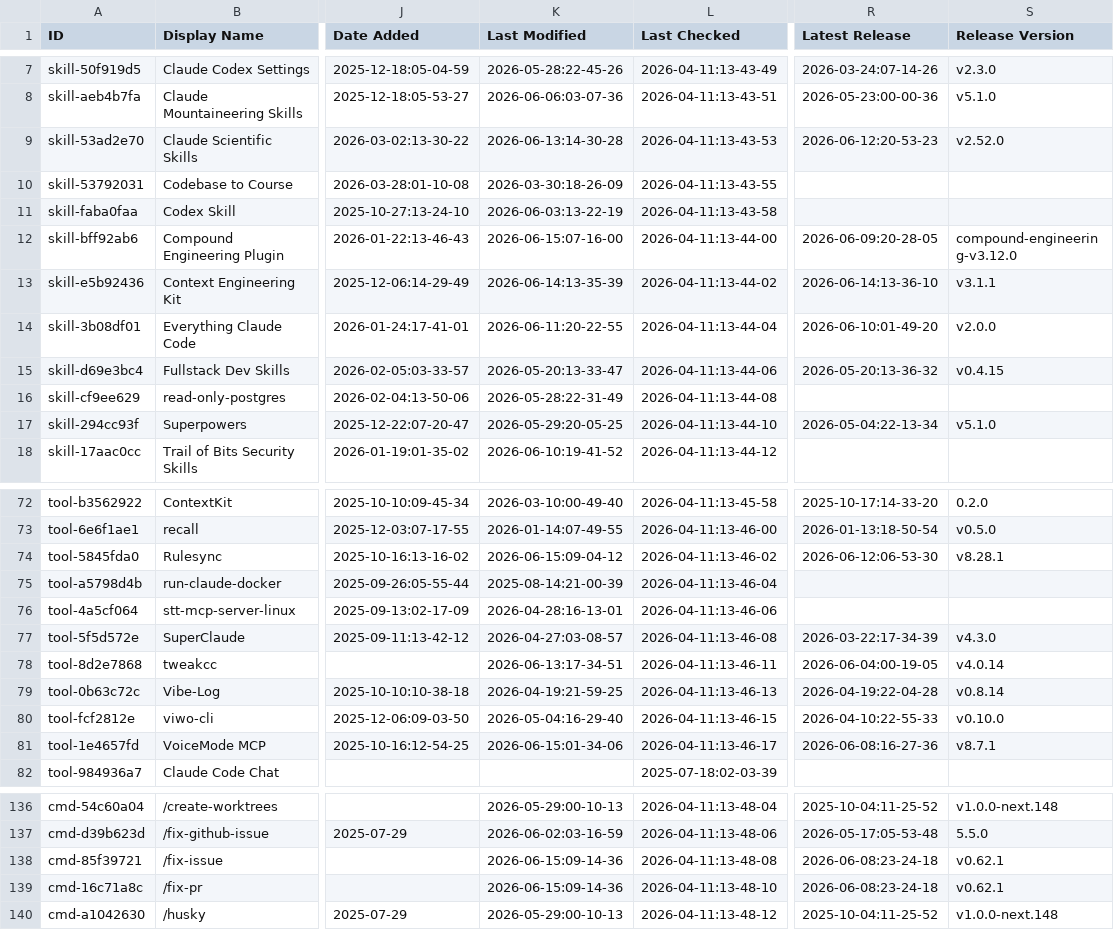
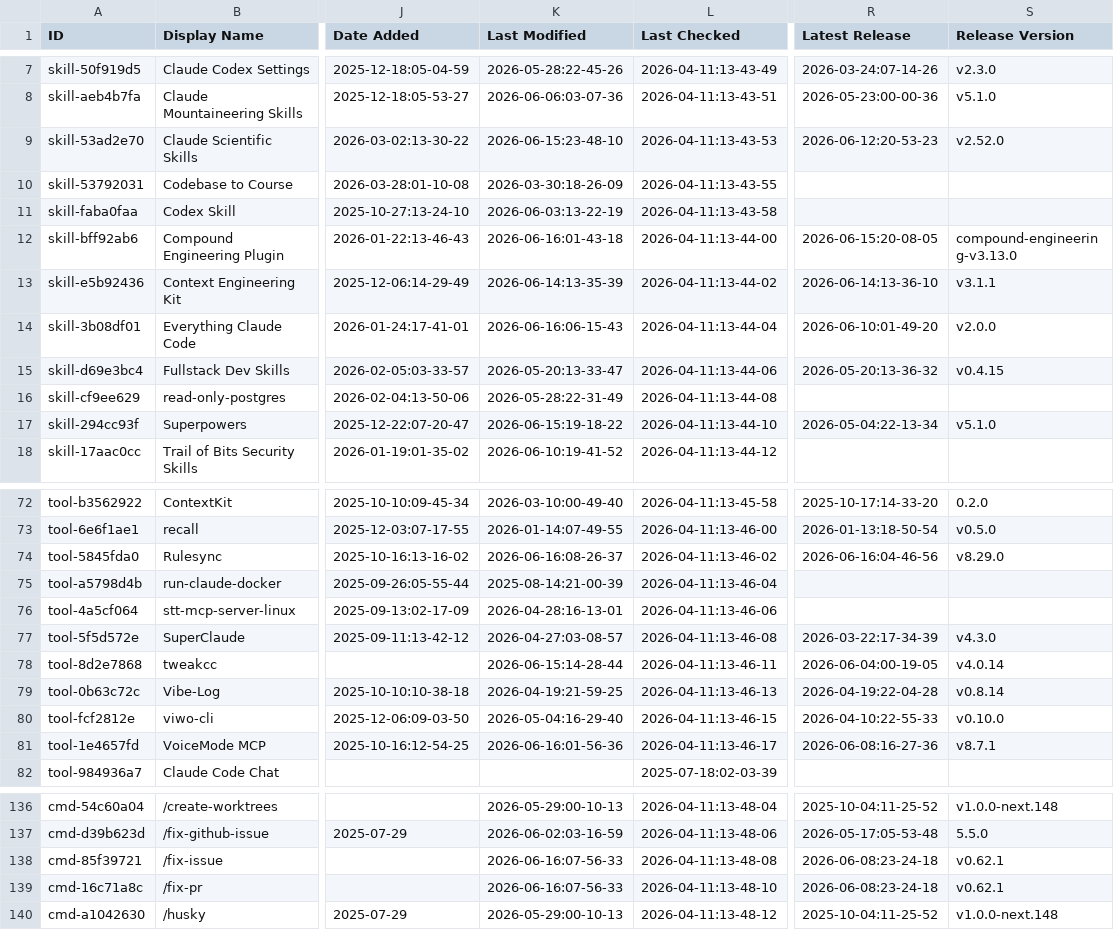
Before and after one commit to Gregnos/awesome-claude-code, a CSV file: THE_RESOURCES_TABLE.csv, drawn as a sheet; only a part is shown, gaps mark what is left out; the diff covers the shown part only; the diff names each change by its address in the sheet, - before the commit and + after, or states it on an @@ line.

```diff
--- a/THE_RESOURCES_TABLE.csv
+++ b/THE_RESOURCES_TABLE.csv
-K9 (Last Modified): 2026-06-13:14-30-28
+K9 (Last Modified): 2026-06-15:23-48-10
-K12 (Last Modified): 2026-06-15:07-16-00
+K12 (Last Modified): 2026-06-16:01-43-18
-R12 (Latest Release): 2026-06-09:20-28-05
+R12 (Latest Release): 2026-06-15:20-08-05
-S12 (Release Version): compound-engineering-v3.12.0
+S12 (Release Version): compound-engineering-v3.13.0
-K14 (Last Modified): 2026-06-11:20-22-55
+K14 (Last Modified): 2026-06-16:06-15-43
-K17 (Last Modified): 2026-05-29:20-05-25
+K17 (Last Modified): 2026-06-15:19-18-22
-K74 (Last Modified): 2026-06-15:09-04-12
+K74 (Last Modified): 2026-06-16:08-26-37
-R74 (Latest Release): 2026-06-12:06-53-30
+R74 (Latest Release): 2026-06-16:04-46-56
-S74 (Release Version): v8.28.1
+S74 (Release Version): v8.29.0
-K78 (Last Modified): 2026-06-13:17-34-51
+K78 (Last Modified): 2026-06-15:14-28-44
-K81 (Last Modified): 2026-06-15:01-34-06
+K81 (Last Modified): 2026-06-16:01-56-36
-K138:K139 (Last Modified): 2026-06-15:09-14-36
+K138:K139 (Last Modified): 2026-06-16:07-56-33
```
Also changed, not shown: 36 edited cells elsewhere in this file.
